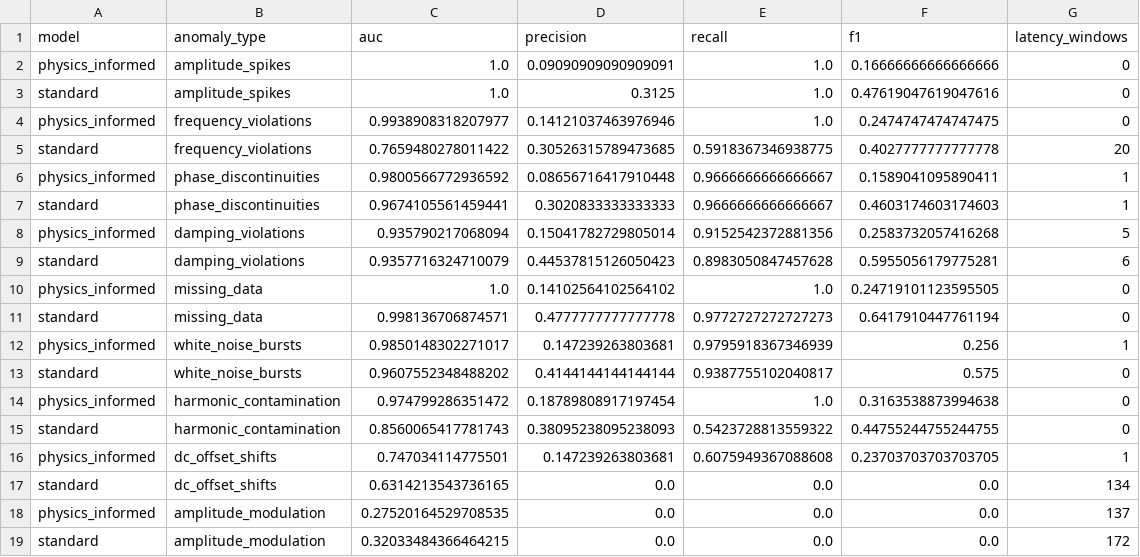
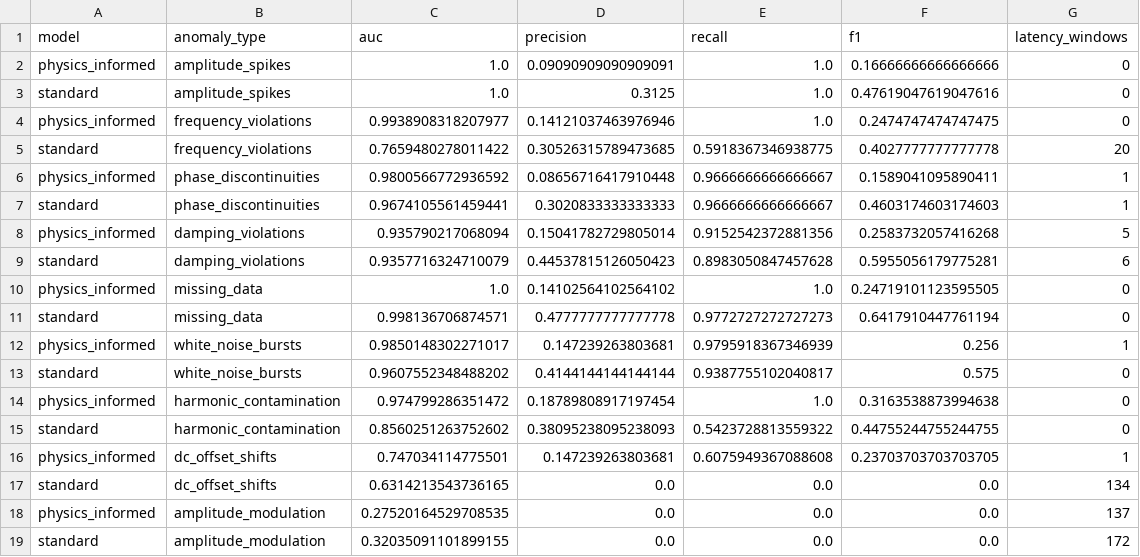
Before and after one commit to suchitakulkarni/anomaly_classification, a CSV file: results/detection_evaluation.csv, drawn as a sheet.

```diff
--- a/results/detection_evaluation.csv
+++ b/results/detection_evaluation.csv
@@ -14,3 +14,3 @@ standard,white_noise_bursts,0.9607552348488202,0.4144144144144144,0.938775510204
 physics_informed,harmonic_contamination,0.974799286351472,0.18789808917197454,1.0,0.3163538873994638,0
-standard,harmonic_contamination,0.8560065417781743,0.38095238095238093,0.5423728813559322,0.44755244755244755,0
+standard,harmonic_contamination,0.8560251263752602,0.38095238095238093,0.5423728813559322,0.44755244755244755,0
 physics_informed,dc_offset_shifts,0.747034114775501,0.147239263803681,0.6075949367088608,0.23703703703703705,1
@@ -18,2 +18,2 @@ standard,dc_offset_shifts,0.6314213543736165,0.0,0.0,0.0,134
 physics_informed,amplitude_modulation,0.27520164529708535,0.0,0.0,0.0,137
-standard,amplitude_modulation,0.32033484366464215,0.0,0.0,0.0,172
+standard,amplitude_modulation,0.32035091101899155,0.0,0.0,0.0,172
```
Also changed, not shown: 26 other files.
